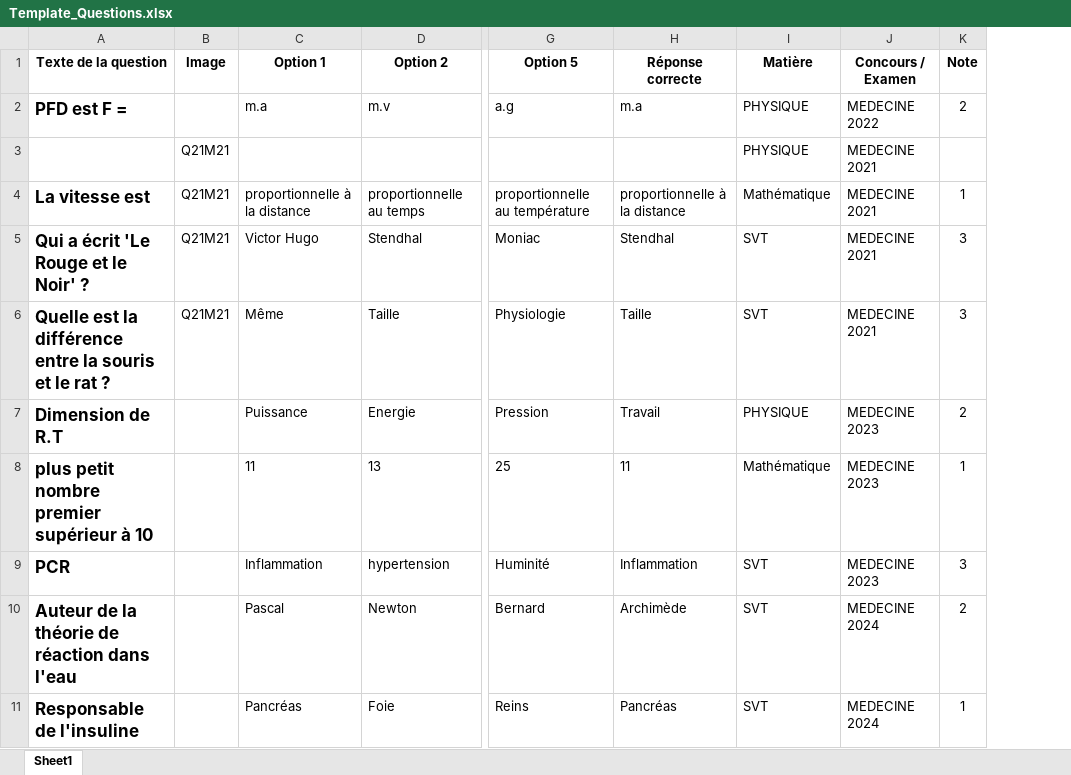
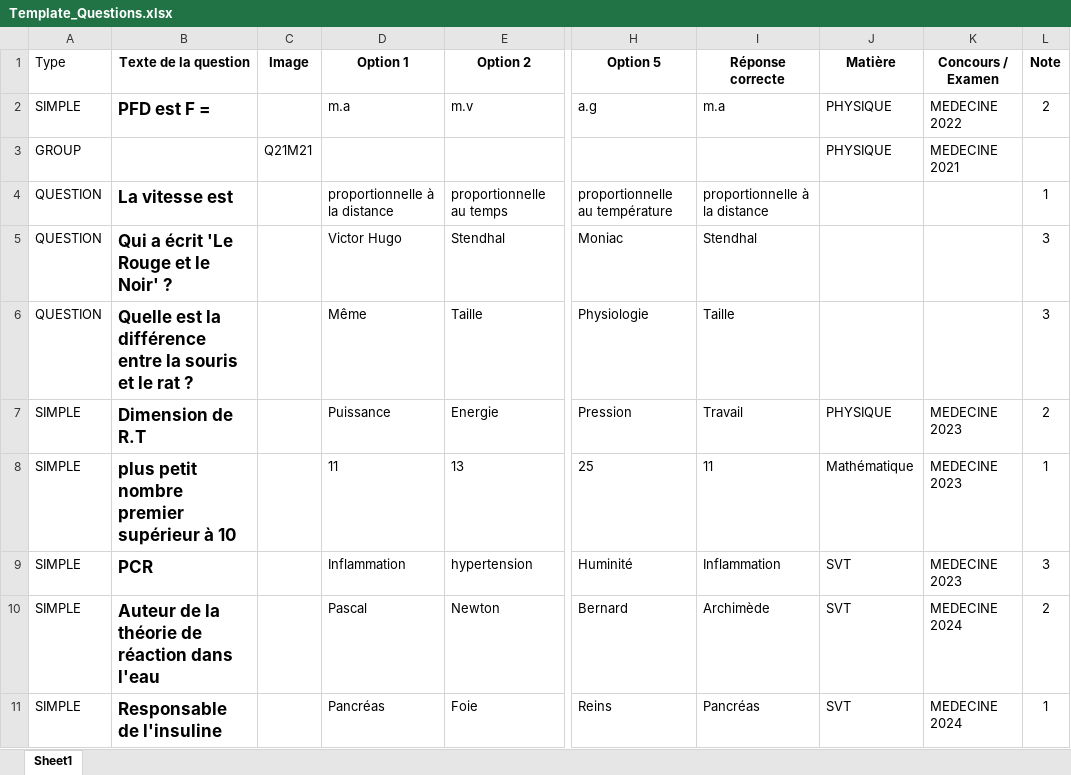
Before and after one commit to moulaycherif/MED-CONTEST, an Excel workbook: Template_Questions.xlsx, sheet Sheet1, drawn as a sheet; only a part is shown, gaps mark what is left out; values as stored, in another font and other column widths than the file's, no borders; addresses are those after the commit; the diff names each change by its address in the sheet, - before the commit and + after, or states it on an @@ line.

Commit message:
Fix Excel import propagation (exam/subject)

```diff
--- a/Template_Questions.xlsx (sheet Sheet1)
+++ b/Template_Questions.xlsx (sheet Sheet1)
+column A (Type), rows 2-11: SIMPLE | GROUP | QUESTION | QUESTION | QUESTION | SIMPLE | SIMPLE | SIMPLE | SIMPLE | SIMPLE
-C4:C6 (Image): Q21M21
+C4:C6 (Image): (empty)
-J4 (Matière): Mathématique
+J4 (Matière): (empty)
-K4:K6 (Concours / Examen): MEDECINE 2021
+K4:K6 (Concours / Examen): (empty)
-J5:J6 (Matière): SVT
+J5:J6 (Matière): (empty)
```
